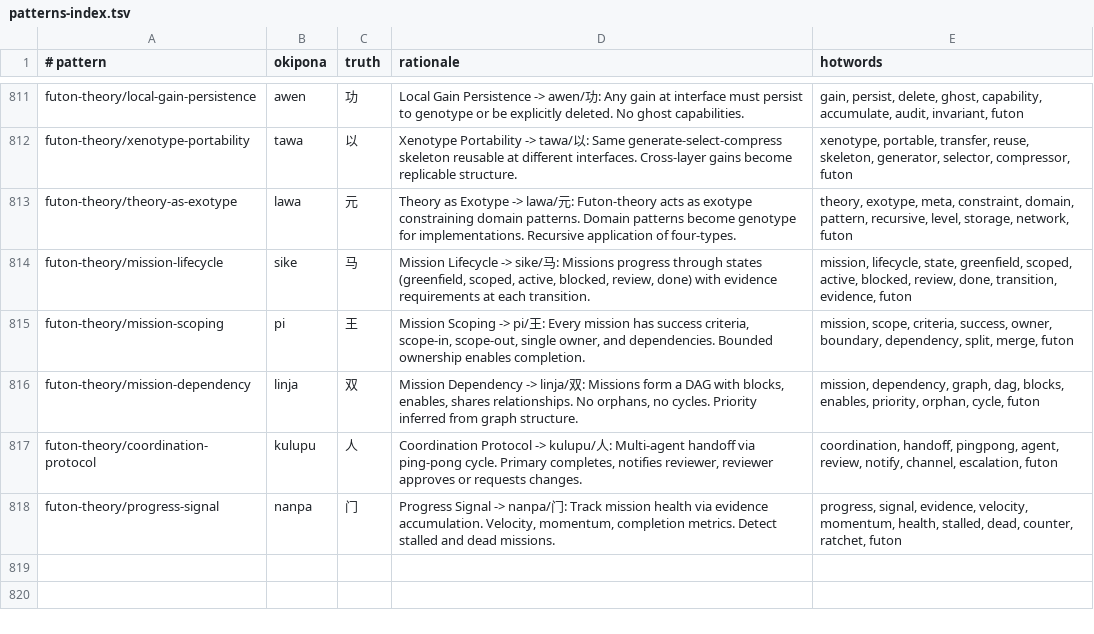
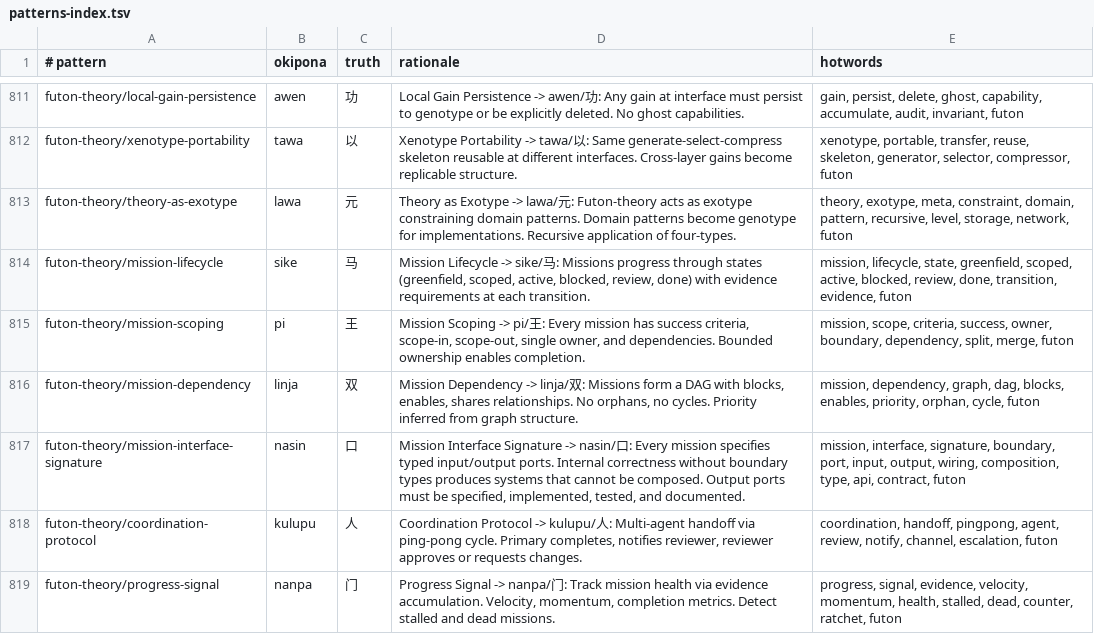
Before and after one commit to tothedarktowercame/futon3, a TSV file: resources/sigils/patterns-index.tsv, drawn as a sheet; only a part is shown, gaps mark what is left out.

```diff
--- a/resources/sigils/patterns-index.tsv
+++ b/resources/sigils/patterns-index.tsv
@@ -816,2 +816,3 @@ futon-theory/mission-scoping	pi	王	Mission Scoping -> pi/王: Every mission has
 futon-theory/mission-dependency	linja	双	Mission Dependency -> linja/双: Missions form a DAG with blocks, enables, shares relationships. No orphans, no cycles. Priority inferred from graph structure.	mission, dependency, graph, dag, blocks, enables, priority, orphan, cycle, futon
+futon-theory/mission-interface-signature	nasin	口	Mission Interface Signature -> nasin/口: Every mission specifies typed input/output ports. Internal correctness without boundary types produces systems that cannot be composed. Output ports must be specified, implemented, tested, and documented.	mission, interface, signature, boundary, port, input, output, wiring, composition, type, api, contract, futon
 futon-theory/coordination-protocol	kulupu	人	Coordination Protocol -> kulupu/人: Multi-agent handoff via ping-pong cycle. Primary completes, notifies reviewer, reviewer approves or requests changes.	coordination, handoff, pingpong, agent, review, notify, channel, escalation, futon
```
Also changed, not shown: 5 other files.
